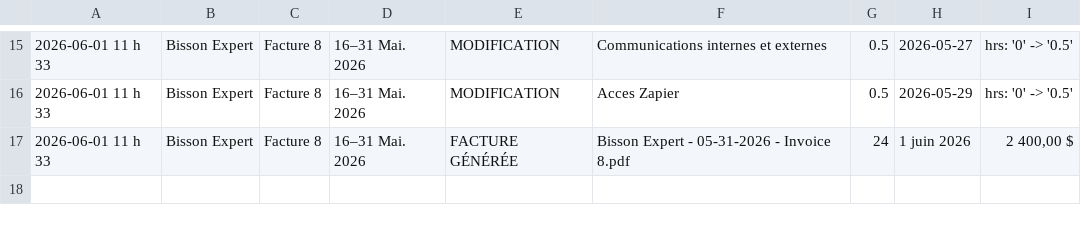
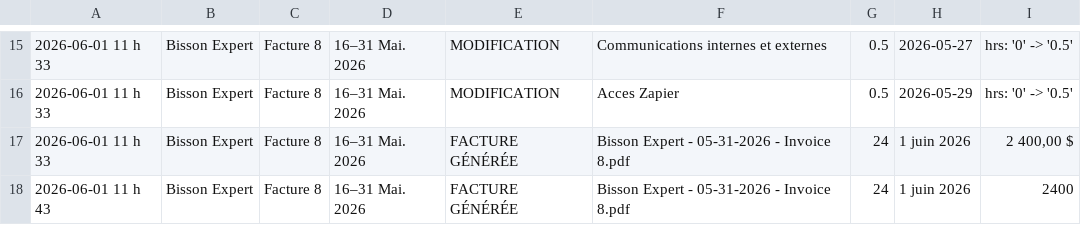
Before and after one commit to kchaouche17/billing-app, a CSV file: bisson-expert/logs/activity-log.csv, drawn as a sheet; only a part is shown, gaps mark what is left out; the diff names each change by its address in the sheet, - before the commit and + after, or states it on an @@ line.

Commit message:
Activity log: 1 event

```diff
--- a/bisson-expert/logs/activity-log.csv
+++ b/bisson-expert/logs/activity-log.csv
+row 18: 2026-06-01 11 h 43 | Bisson Expert | Facture 8 | 16–31 Mai. 2026 | FACTURE GÉNÉRÉE | Bisson Expert - 05-31-2026 - Invoice 8.pdf | 24 | 1 juin 2026 | 2400
```
